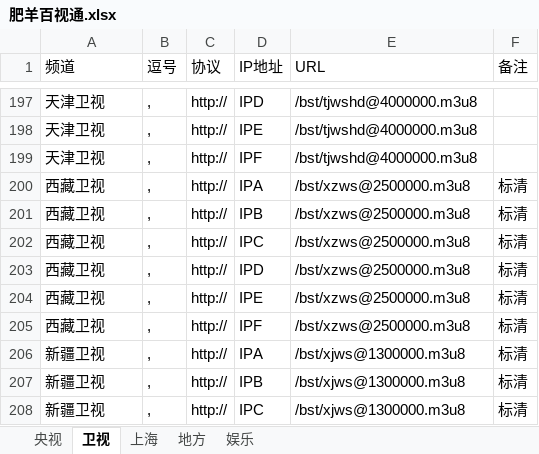
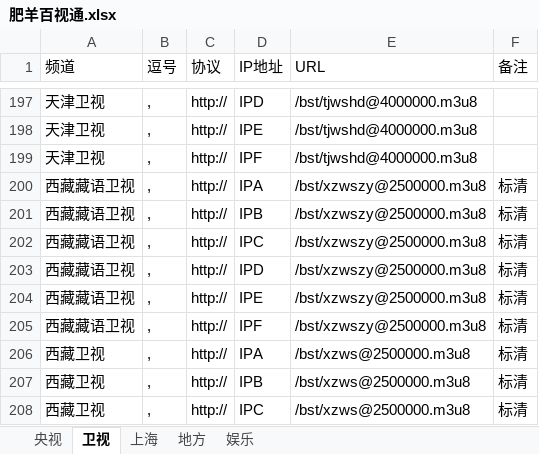
Before and after one commit to Alonso0729/Television, an Excel workbook: 直播源汇总文档/其他文档/肥羊百视通.xlsx, sheet 卫视, drawn as a sheet; only a part is shown, gaps mark what is left out; the shorter side is filled out with more unchanged rows; values as stored, in another font and other column widths than the file's, no borders; the diff names each change by its address in the sheet, - before the commit and + after, or states it on an @@ line.

```diff
--- a/直播源汇总文档/其他文档/肥羊百视通.xlsx (sheet 卫视)
+++ b/直播源汇总文档/其他文档/肥羊百视通.xlsx (sheet 卫视)
+row 200: 西藏藏语卫视 | , | http:// | IPA | /bst/xzwszy@2500000.m3u8 | 标清
+row 201: 西藏藏语卫视 | , | http:// | IPB | /bst/xzwszy@2500000.m3u8 | 标清
+row 202: 西藏藏语卫视 | , | http:// | IPC | /bst/xzwszy@2500000.m3u8 | 标清
+row 203: 西藏藏语卫视 | , | http:// | IPD | /bst/xzwszy@2500000.m3u8 | 标清
+row 204: 西藏藏语卫视 | , | http:// | IPE | /bst/xzwszy@2500000.m3u8 | 标清
+row 205: 西藏藏语卫视 | , | http:// | IPF | /bst/xzwszy@2500000.m3u8 | 标清
```
Also changed, not shown: sheet 地方, sheet 央视, sheet 上海, 直播源汇总文档/其他文档/常看频道直播源统计.xlsx, 3 other files.
